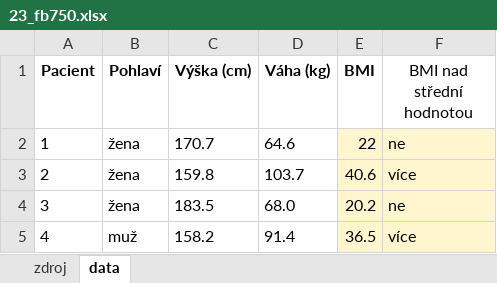
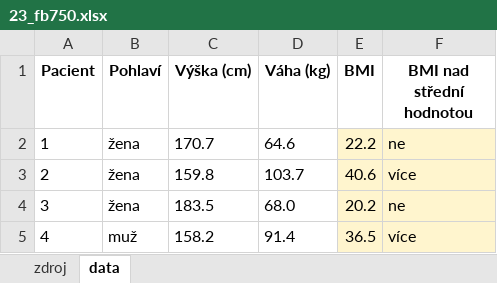
Before and after one commit to vaneceka/BP, an Excel workbook: 23_fb750.xlsx, sheet data, drawn as a sheet; only a part is shown; values as stored, in another font and other column widths than the file's, no borders; charts and pictures and conditional formats not drawn; the diff names each change by its address in the sheet, - before the commit and + after, or states it on an @@ line.

Commit message:
pridan abstraktni spredsheet, uprava get_cell_style u exceliu

```diff
--- a/23_fb750.xlsx (sheet data)
+++ b/23_fb750.xlsx (sheet data)
-F1 bold: off
+F1 bold: on
-E2 (BMI): 22
+E2 (BMI): 22.2
```
Also changed, not shown: 14 other files.
